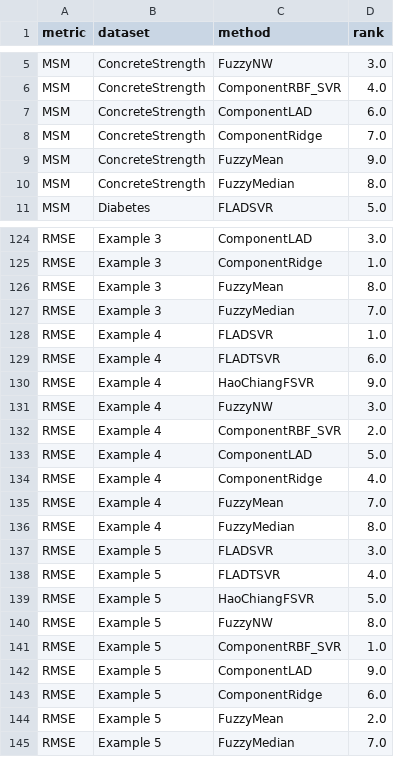
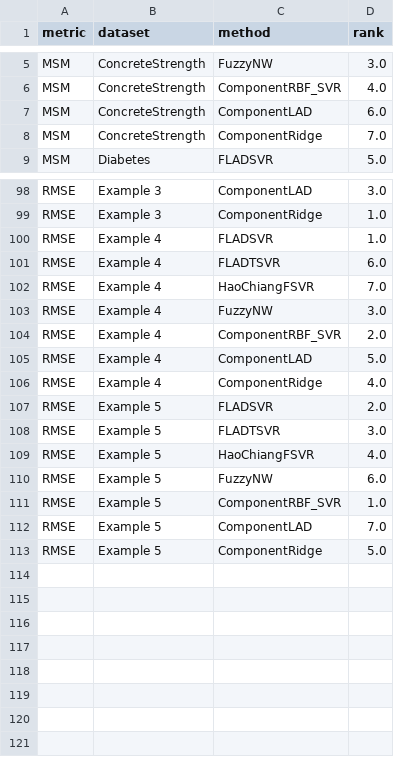
Before and after one commit to MachineBNU/FLADSVR, a CSV file: results/reported_results/clean_dataset_ranks.csv, drawn as a sheet; only a part is shown, gaps mark what is left out; the diff covers the shown part only.

```diff
--- a/results/reported_results/clean_dataset_ranks.csv
+++ b/results/reported_results/clean_dataset_ranks.csv
@@ -8,4 +8,2 @@ MSM,ConcreteStrength,ComponentLAD,6.0
 MSM,ConcreteStrength,ComponentRidge,7.0
-MSM,ConcreteStrength,FuzzyMean,9.0
-MSM,ConcreteStrength,FuzzyMedian,8.0
 MSM,Diabetes,FLADSVR,5.0
@@ -125,7 +99,5 @@ RMSE,Example 3,ComponentLAD,3.0
 RMSE,Example 3,ComponentRidge,1.0
-RMSE,Example 3,FuzzyMean,8.0
-RMSE,Example 3,FuzzyMedian,7.0
 RMSE,Example 4,FLADSVR,1.0
 RMSE,Example 4,FLADTSVR,6.0
-RMSE,Example 4,HaoChiangFSVR,9.0
+RMSE,Example 4,HaoChiangFSVR,7.0
 RMSE,Example 4,FuzzyNW,3.0
@@ -134,12 +106,8 @@ RMSE,Example 4,ComponentLAD,5.0
 RMSE,Example 4,ComponentRidge,4.0
-RMSE,Example 4,FuzzyMean,7.0
-RMSE,Example 4,FuzzyMedian,8.0
-RMSE,Example 5,FLADSVR,3.0
-RMSE,Example 5,FLADTSVR,4.0
-RMSE,Example 5,HaoChiangFSVR,5.0
-RMSE,Example 5,FuzzyNW,8.0
+RMSE,Example 5,FLADSVR,2.0
+RMSE,Example 5,FLADTSVR,3.0
+RMSE,Example 5,HaoChiangFSVR,4.0
+RMSE,Example 5,FuzzyNW,6.0
 RMSE,Example 5,ComponentRBF_SVR,1.0
-RMSE,Example 5,ComponentLAD,9.0
-RMSE,Example 5,ComponentRidge,6.0
-RMSE,Example 5,FuzzyMean,2.0
-RMSE,Example 5,FuzzyMedian,7.0
+RMSE,Example 5,ComponentLAD,7.0
+RMSE,Example 5,ComponentRidge,5.0
```
Also changed, not shown: 24 removed rows and 18 edited cells elsewhere in this file, results/reported_results/Table_D_average_ranks_tests.csv, results/reported_results/clean_nemenyi.csv, 7 other files.
